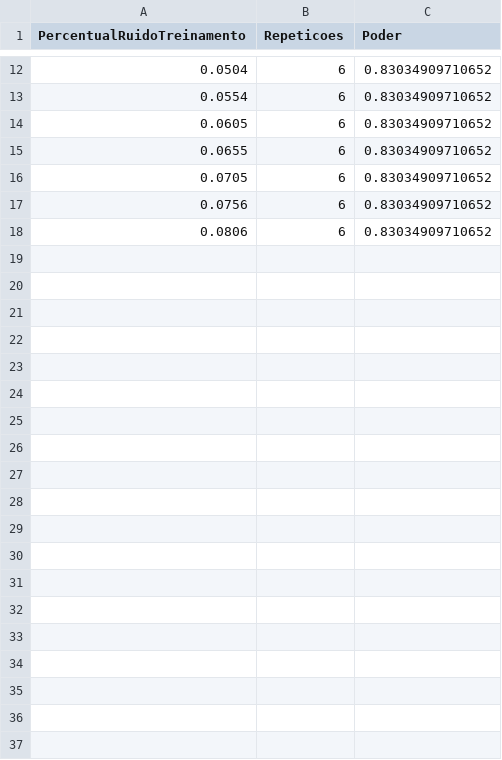
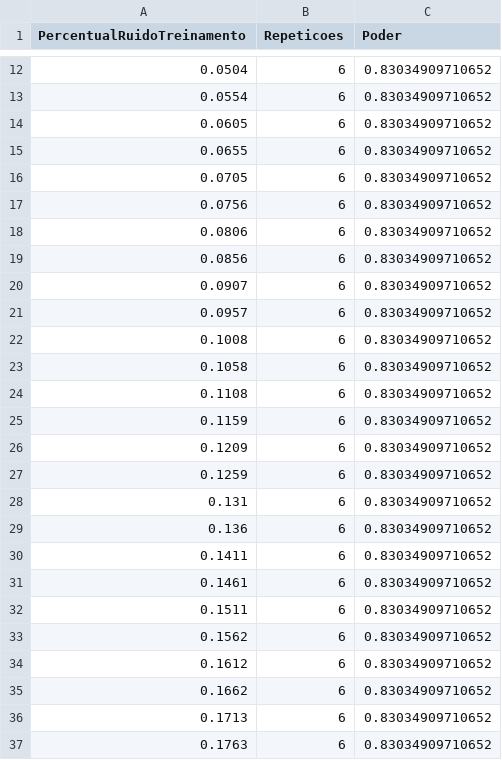
Before and after one commit to anajlm/ee933-tf, a CSV file: repeticoes.csv, drawn as a sheet; only a part is shown, gaps mark what is left out; the diff covers the shown part only; the diff names each change by its address in the sheet, - before the commit and + after, or states it on an @@ line.

```diff
--- a/repeticoes.csv
+++ b/repeticoes.csv
+row 19: 0.0856 | 6 | 0.83034909710652
+row 20: 0.0907 | 6 | 0.83034909710652
+row 21: 0.0957 | 6 | 0.83034909710652
+row 22: 0.1008 | 6 | 0.83034909710652
+row 23: 0.1058 | 6 | 0.83034909710652
+row 24: 0.1108 | 6 | 0.83034909710652
+row 25: 0.1159 | 6 | 0.83034909710652
+row 26: 0.1209 | 6 | 0.83034909710652
+row 27: 0.1259 | 6 | 0.83034909710652
+row 28: 0.131 | 6 | 0.83034909710652
+row 29: 0.136 | 6 | 0.83034909710652
+row 30: 0.1411 | 6 | 0.83034909710652
+row 31: 0.1461 | 6 | 0.83034909710652
+row 32: 0.1511 | 6 | 0.83034909710652
+row 33: 0.1562 | 6 | 0.83034909710652
+row 34: 0.1612 | 6 | 0.83034909710652
+row 35: 0.1662 | 6 | 0.83034909710652
+row 36: 0.1713 | 6 | 0.83034909710652
+row 37: 0.1763 | 6 | 0.83034909710652
```
Also changed, not shown: 17 added rows elsewhere in this file, 6 other files.
